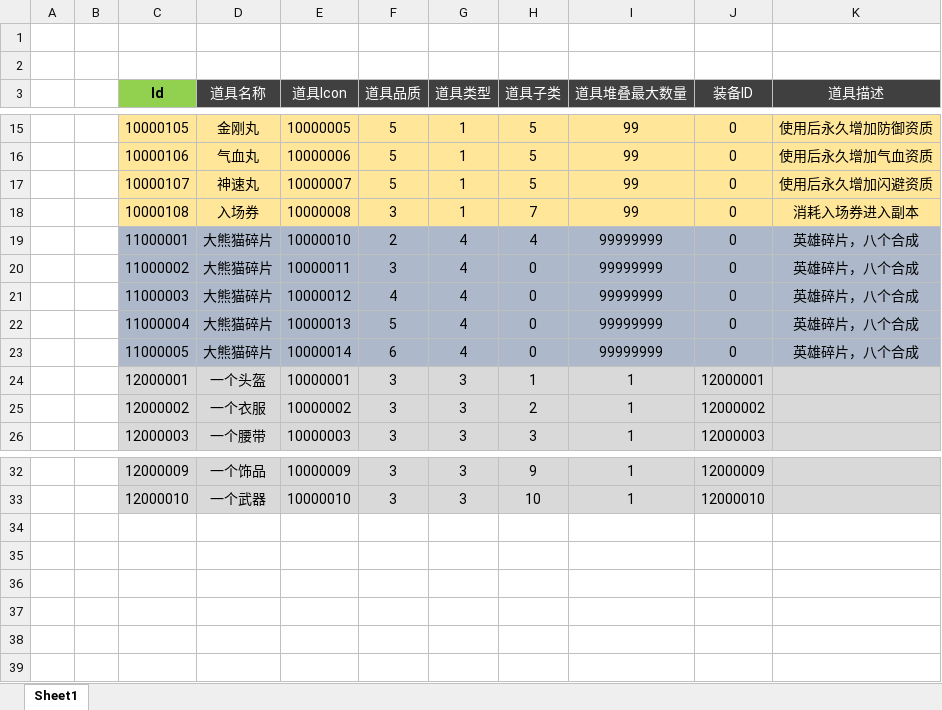
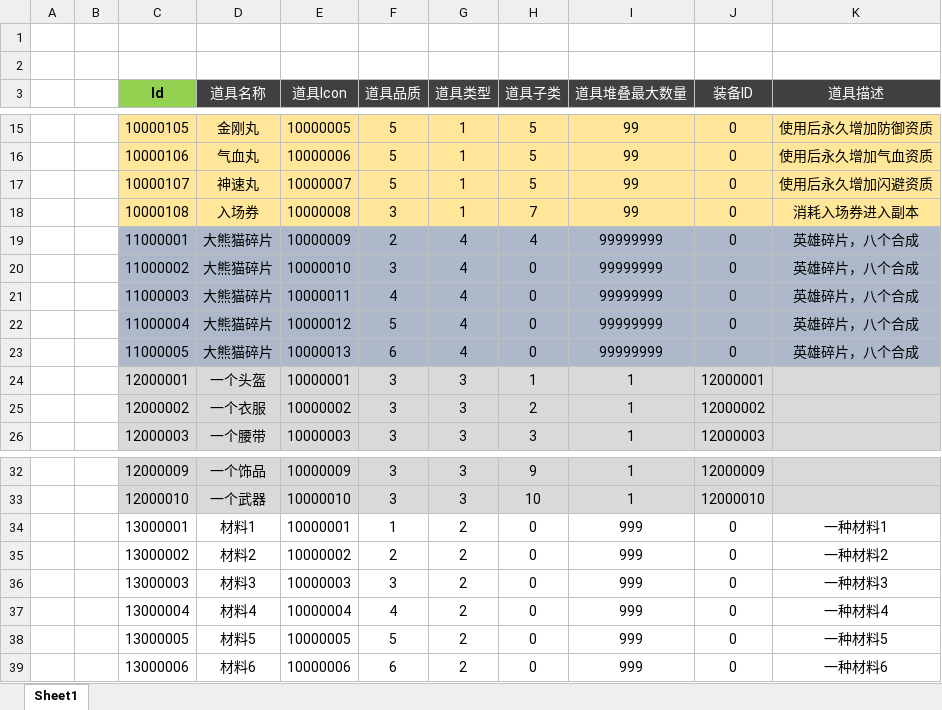
Before and after one commit to csyinghuochong/miniprogram_1, an Excel workbook: Unity/Assets/Config/Excel/ItemConfig.xlsx, sheet Sheet1, drawn as a sheet; only a part is shown, gaps mark what is left out; values as stored, in another font and other column widths than the file's, no borders; the diff names each change by its address in the sheet, - before the commit and + after, or states it on an @@ line.

Commit message:
no message

```diff
--- a/Unity/Assets/Config/Excel/ItemConfig.xlsx (sheet Sheet1)
+++ b/Unity/Assets/Config/Excel/ItemConfig.xlsx (sheet Sheet1)
-E19 (道具Icon): 10000010
+E19 (道具Icon): 10000009
-E20 (道具Icon): 10000011
+E20 (道具Icon): 10000010
-E21 (道具Icon): 10000012
+E21 (道具Icon): 10000011
-E22 (道具Icon): 10000013
+E22 (道具Icon): 10000012
-E23 (道具Icon): 10000014
+E23 (道具Icon): 10000013
+row 34:  |  | 13000001 | 材料1 | 10000001 | 1 | 2 | 0 | 999 | 0 | 一种材料1
+row 35:  |  | 13000002 | 材料2 | 10000002 | 2 | 2 | 0 | 999 | 0 | 一种材料2
+row 36:  |  | 13000003 | 材料3 | 10000003 | 3 | 2 | 0 | 999 | 0 | 一种材料3
+row 37:  |  | 13000004 | 材料4 | 10000004 | 4 | 2 | 0 | 999 | 0 | 一种材料4
+row 38:  |  | 13000005 | 材料5 | 10000005 | 5 | 2 | 0 | 999 | 0 | 一种材料5
+row 39:  |  | 13000006 | 材料6 | 10000006 | 6 | 2 | 0 | 999 | 0 | 一种材料6
```
